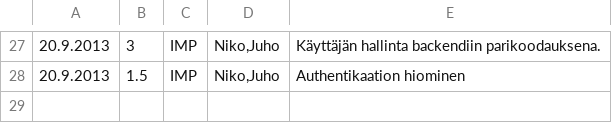
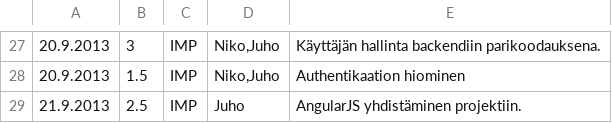
Before and after one commit to Deraen/skillproject, a TSV file: hours.tsv, drawn as a sheet; only a part is shown, gaps mark what is left out; the diff names each change by its address in the sheet, - before the commit and + after, or states it on an @@ line.

Commit message:
Task.

```diff
--- a/hours.tsv
+++ b/hours.tsv
+row 29: 21.9.2013 | 2.5 | IMP | Juho | AngularJS yhdistäminen projektiin.
```
